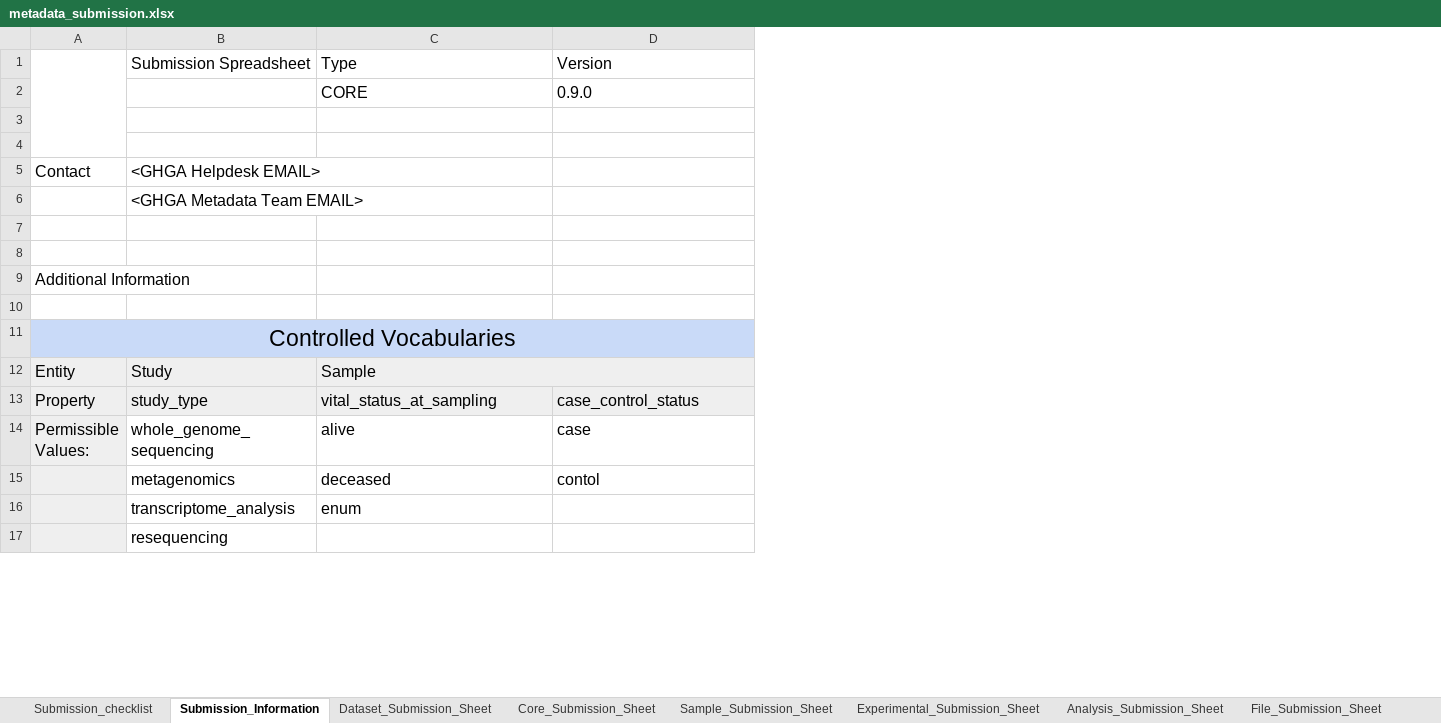
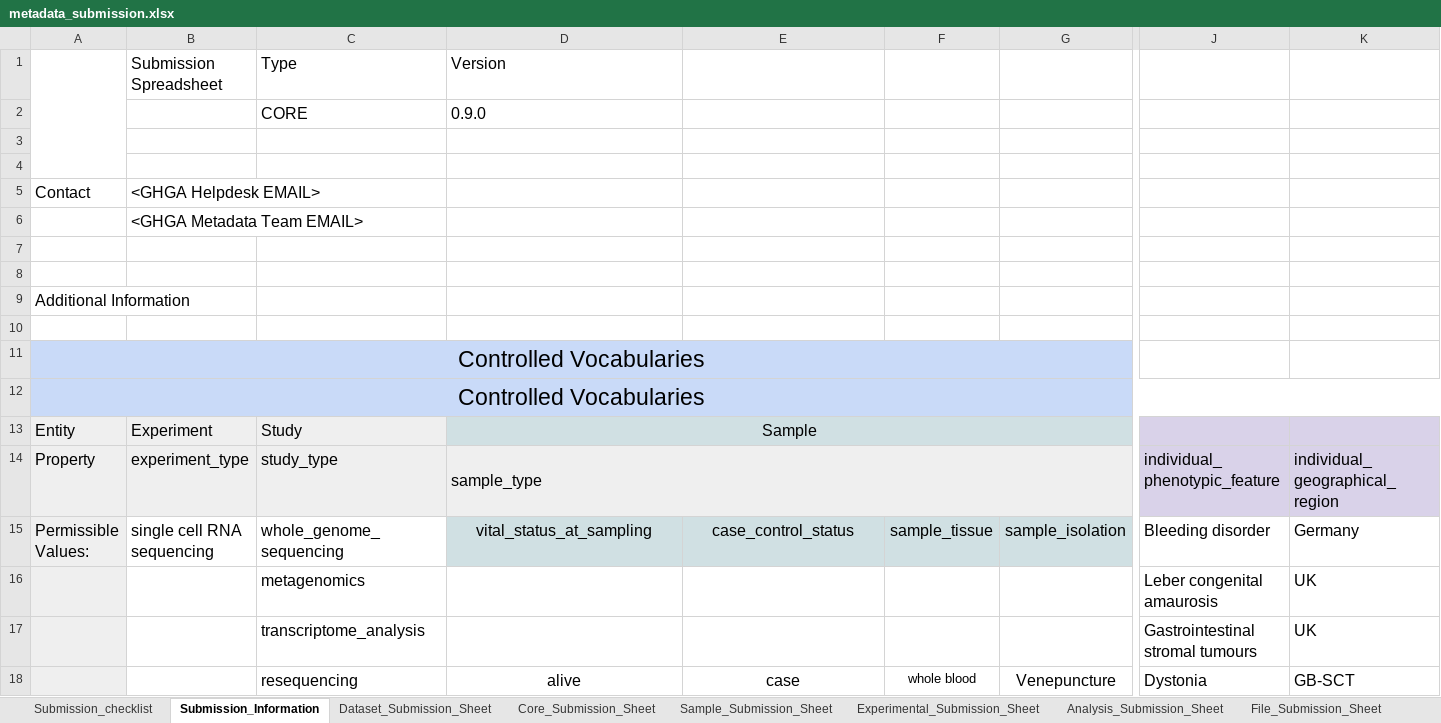
Before and after one commit to ghga-de/ghga-metadata-schema, an Excel workbook: submission-artifacts/metadata_submission.xlsx, sheet Submission_Information, drawn as a sheet; only a part is shown, gaps mark what is left out; values as stored, in another font and other column widths than the file's, no borders; charts and pictures not drawn; removed rows and columns are numbered as before the commit, all else as after; rows hold the shown columns only; the diff covers the shown part only; the diff names each change by its address in the sheet, - before the commit and + after, or states it on an @@ line.

Commit message:
Updated new version of the spreadsheet
- added metadata_submission_ v.0.9.0 spreadsheet
- GDEV_1301

```diff
--- a/submission-artifacts/metadata_submission.xlsx (sheet Submission_Information)
+++ b/submission-artifacts/metadata_submission.xlsx (sheet Submission_Information)
+column B, rows 5-6: <GHGA Helpdesk EMAIL> | <GHGA Metadata Team EMAIL>; rows 13-15: Experiment | experiment_type | single cell RNA sequencing
+column F, rows 15-18: sample_tissue |  |  | whole blood
+column G, rows 15-18: sample_isolation |  |  | Venepuncture
+column J, rows 14-18: individual_phenotypic_feature | Bleeding disorder | Leber congenital amaurosis | Gastrointestinal stromal tumours | Dystonia
+column K, rows 14-18: individual_geographical_region | Germany | UK | UK | GB-SCT
-row 1:  | Submission Spreadsheet | Type | Version
-row 2:  |  | CORE | 0.9.0
+row 1:  | Submission Spreadsheet | Type | Version
+row 2:  |  | CORE | 0.9.0
-C5: <GHGA Helpdesk EMAIL>
+C5: (empty)
-C6: <GHGA Metadata Team EMAIL>
+C6: (empty)
-A11:H11 merged
+A11:H11 merged
+row 12: Controlled Vocabularies
@@ D13 fill: #EFEFEF → #D0E0E3, alignment: left → center @@
-D14: vital_status_at_sampling
+D14: sample_type
+D14:G14 merged
-E14: case_control_status
+E14: (empty)
-E14 fill: #EFEFEF
+E14 fill: none
-D15: alive
+D15: vital_status_at_sampling
@@ D15:E15 alignment: left → center, fill: none → #D0E0E3 @@
-E15: case
+E15: case_control_status
-D16: deceased
+D16: (empty)
-E16: contol
+E16: (empty)
-D17: enum
+D17: (empty)
-D18: (empty)
+D18: alive
-E18: (empty)
+E18: case
```
Also changed, not shown: 8 removed rows, 3 edited cells and cell formats elsewhere in this sheet, sheet Submission_checklist, sheet Dataset_Submission_Sheet, sheet Core_Submission_Sheet.
